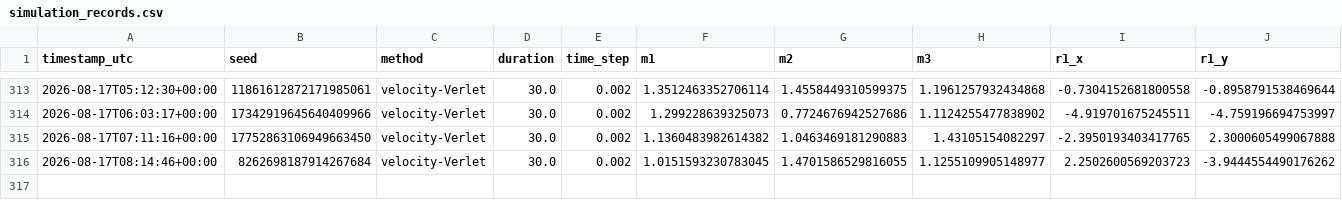
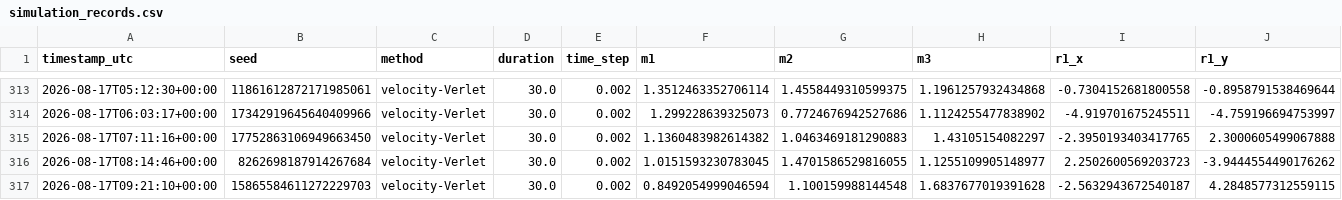
Before and after one commit to RomanTkachenko-dev/TorsionLab, a CSV file: simulation_records.csv, drawn as a sheet; only a part is shown, gaps mark what is left out; rows hold the shown columns only; the diff names each change by its address in the sheet, - before the commit and + after, or states it on an @@ line.

```diff
--- a/simulation_records.csv
+++ b/simulation_records.csv
+row 317: 2026-08-17T09:21:10+00:00 | 15865584611272229703 | velocity-Verlet | 30.0 | 0.002 | 0.8492054999046594 | 1.100159988144548 | 1.6837677019391628 | -2.5632943672540187 | 4.2848577312559115
```
